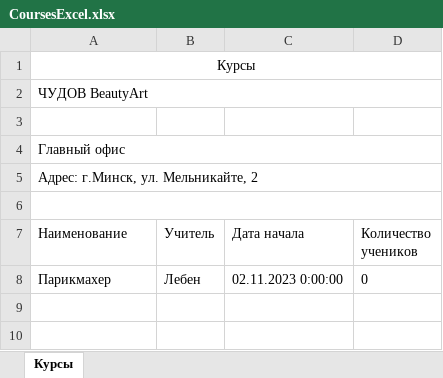
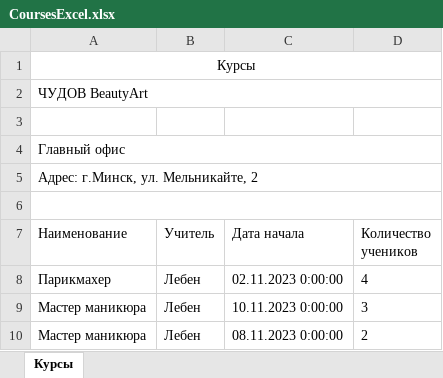
Before and after one commit to snuffdrunkk/BeautyArt, an Excel workbook: Resources/CoursesExcel.xlsx, sheet Курсы, drawn as a sheet; values as stored, in another font and other column widths than the file's, no borders; the diff names each change by its address in the sheet, - before the commit and + after, or states it on an @@ line.

```diff
--- a/Resources/CoursesExcel.xlsx (sheet Курсы)
+++ b/Resources/CoursesExcel.xlsx (sheet Курсы)
-D8 (Количество учеников): 0
+D8 (Количество учеников): 4
+row 9: Мастер маникюра | Лебен | 10.11.2023 0:00:00 | 3
+row 10: Мастер маникюра | Лебен | 08.11.2023 0:00:00 | 2
```
Also changed, not shown: Resources/CompExcel.xlsx, Resources/ScheduleExcel.xlsx, 50 other files.
